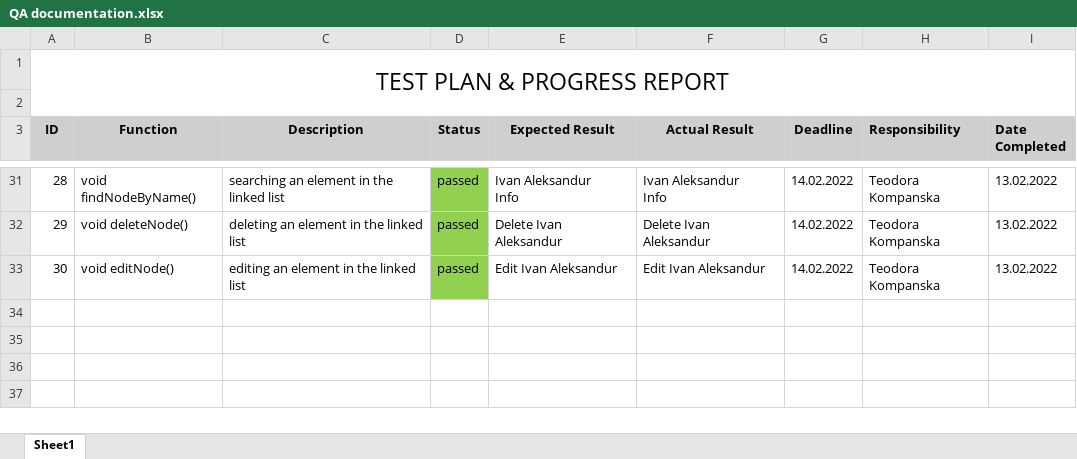
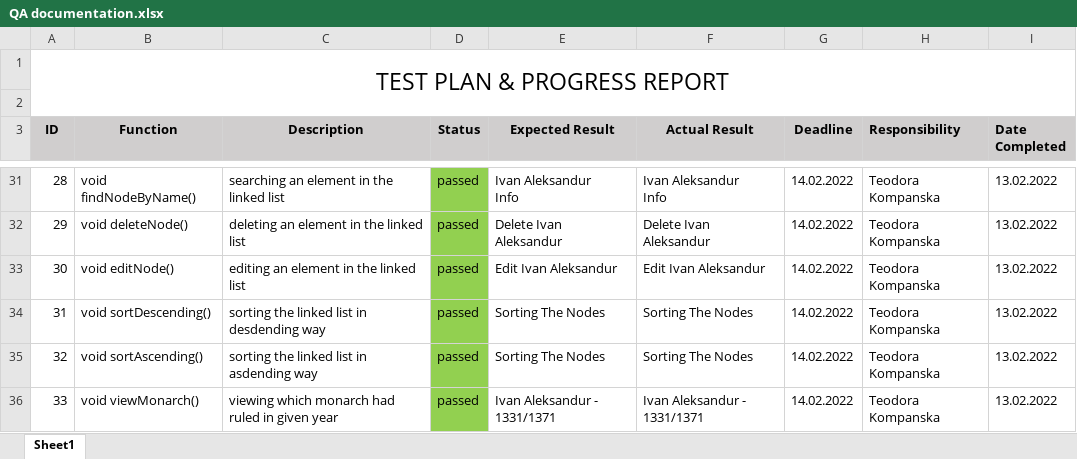
Before and after one commit to VVDimitrov19/Linked-Lists-History, an Excel workbook: documents/QA documentation.xlsx, sheet Sheet1, drawn as a sheet; only a part is shown, gaps mark what is left out; values as stored, in another font and other column widths than the file's, no borders; the diff names each change by its address in the sheet, - before the commit and + after, or states it on an @@ line.

Commit message:
Edit QA Documentation

```diff
--- a/documents/QA documentation.xlsx (sheet Sheet1)
+++ b/documents/QA documentation.xlsx (sheet Sheet1)
+row 34: 31 | void sortDescending() | sorting the linked list in desdending way | passed | Sorting The Nodes | Sorting The Nodes | 14.02.2022 | Teodora Kompanska | 13.02.2022
+row 35: 32 | void sortAscending() | sorting the linked list in asdending way | passed | Sorting The Nodes | Sorting The Nodes | 14.02.2022 | Teodora Kompanska | 13.02.2022
+row 36: 33 | void viewMonarch() | viewing which monarch had ruled in given year | passed | Ivan Aleksandur - 1331/1371 | Ivan Aleksandur - 1331/1371 | 14.02.2022 | Teodora Kompanska | 13.02.2022
```
